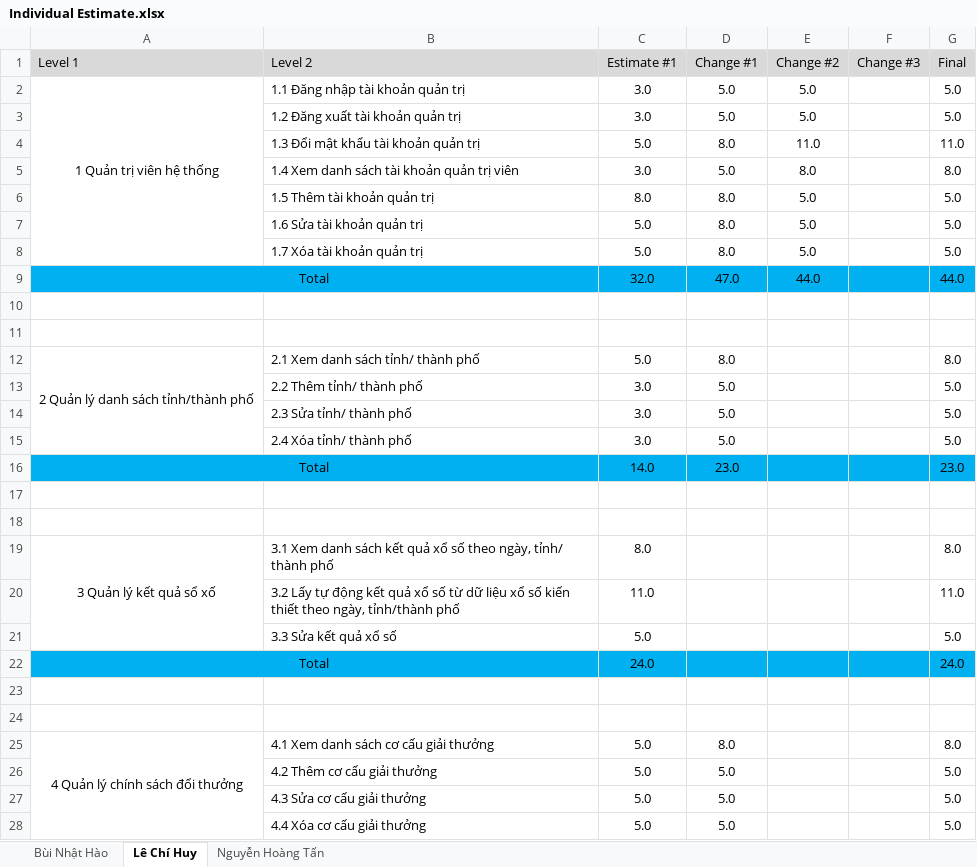
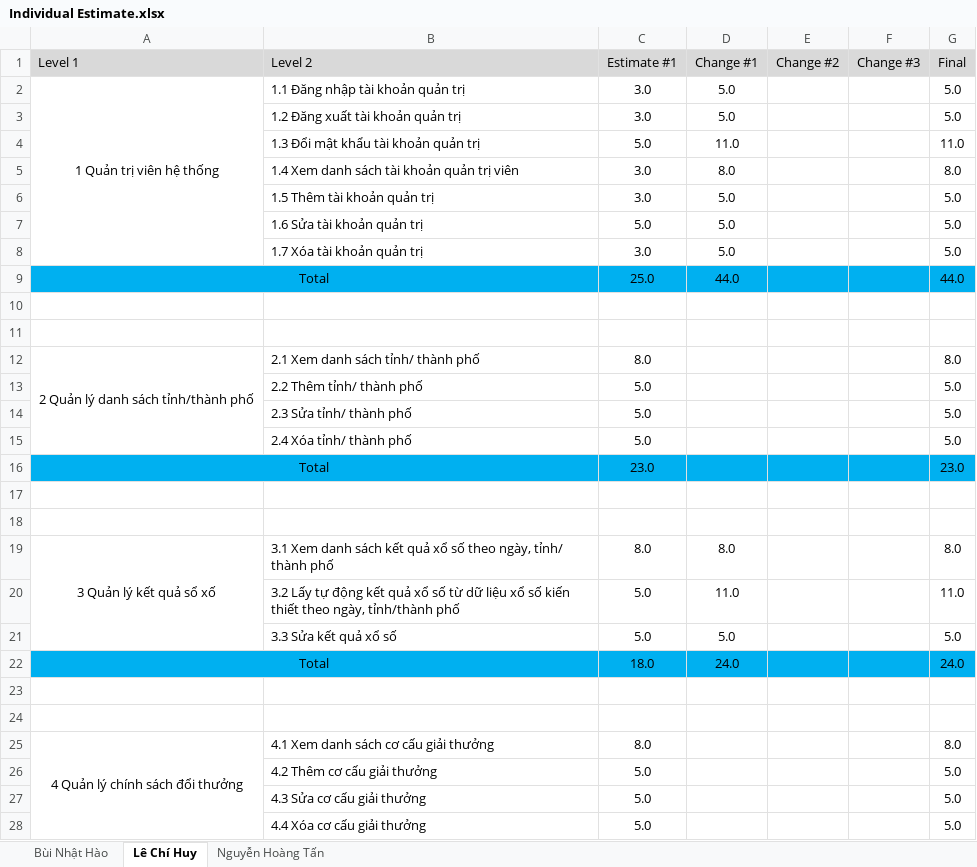
Before and after one commit to lechihuy/quan-ly-cnpm, an Excel workbook: Individual Estimate.xlsx, sheet Lê Chí Huy, drawn as a sheet; only a part is shown; values as stored, in another font and other column widths than the file's, no borders; removed rows and columns are numbered as before the commit, all else as after; the diff covers the shown part only; the diff names each change by its address in the sheet, - before the commit and + after, or states it on an @@ line.

Commit message:
Add files via upload

```diff
--- a/Individual Estimate.xlsx (sheet Lê Chí Huy)
+++ b/Individual Estimate.xlsx (sheet Lê Chí Huy)
-E2:E3 (Change #2): 5.0
+E2:E3 (Change #2): (empty)
-D4 (Change #1): 8.0
+D4 (Change #1): 11.0
-E4 (Change #2): 11.0
+E4 (Change #2): (empty)
-D5 (Change #1): 5.0
+D5 (Change #1): 8.0
-E5 (Change #2): 8.0
+E5 (Change #2): (empty)
-row 6:  | 1.5 Thêm tài khoản quản trị | 8.0 | 8.0 | 5.0 |  | 5.0
+row 6:  | 1.5 Thêm tài khoản quản trị | 3.0 | 5.0 |  |  | 5.0
-D7 (Change #1): 8.0
+D7 (Change #1): 5.0
-E7 (Change #2): 5.0
+E7 (Change #2): (empty)
-row 8:  | 1.7 Xóa tài khoản quản trị | 5.0 | 8.0 | 5.0 |  | 5.0
+row 8:  | 1.7 Xóa tài khoản quản trị | 3.0 | 5.0 |  |  | 5.0
-C9 (Estimate #1): 32.0
+C9 (Estimate #1): 25.0
-D9 (Change #1): 47.0
+D9 (Change #1): 44.0
-E9 (Change #2): 44.0
+E9 (Change #2): (empty)
-C12 (Estimate #1): 5.0
+C12 (Estimate #1): 8.0
-D12 (Change #1): 8.0
+D12 (Change #1): (empty)
-C13:C15 (Estimate #1): 3.0
+C13:C15 (Estimate #1): 5.0
-D13:D15 (Change #1): 5.0
+D13:D15 (Change #1): (empty)
-C16 (Estimate #1): 14.0
+C16 (Estimate #1): 23.0
-D16 (Change #1): 23.0
+D16 (Change #1): (empty)
-D19 (Change #1): (empty)
+D19 (Change #1): 8.0
-C20 (Estimate #1): 11.0
+C20 (Estimate #1): 5.0
-D20 (Change #1): (empty)
+D20 (Change #1): 11.0
-D21 (Change #1): (empty)
+D21 (Change #1): 5.0
-C22 (Estimate #1): 24.0
+C22 (Estimate #1): 18.0
-D22 (Change #1): (empty)
+D22 (Change #1): 24.0
-C25 (Estimate #1): 5.0
+C25 (Estimate #1): 8.0
-D25 (Change #1): 8.0
+D25 (Change #1): (empty)
-D26:D28 (Change #1): 5.0
+D26:D28 (Change #1): (empty)
```
Also changed, not shown: 8 edited cells elsewhere in this sheet, sheet Nguyễn Hoàng Tấn.
